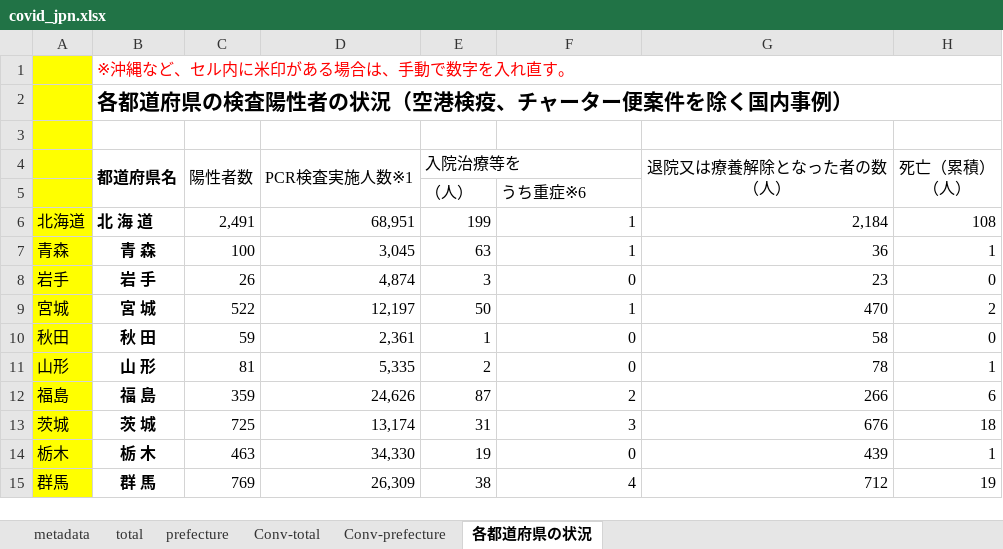
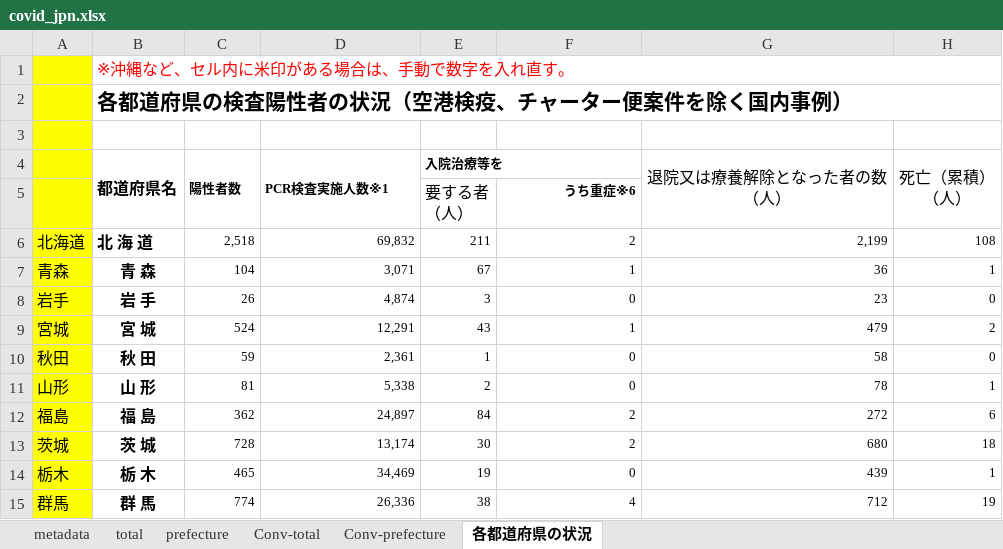
Before and after one commit to lisphilar/covid19-sir, an Excel workbook: data/japan/covid_jpn.xlsx, sheet 各都道府県の状況, drawn as a sheet; only a part is shown; values as stored, in another font and other column widths than the file's, no borders; ↵ is a line break in a cell; the diff covers the shown part only; the diff names each change by its address in the sheet, - before the commit and + after, or states it on an @@ line.

```diff
--- a/data/japan/covid_jpn.xlsx (sheet 各都道府県の状況)
+++ b/data/japan/covid_jpn.xlsx (sheet 各都道府県の状況)
@@ C4:E4 text size: smaller, bold: off → on @@
-E5 (入院治療等を): （人）
+E5 (入院治療等を): 要する者 ↵ （人）
@@ F5 text size: smaller, bold: off → on, alignment: left → right @@
-C6 (陽性者数): 2,491
+C6 (陽性者数): 2,518
@@ C6:H15 text size: smaller @@
-D6 (PCR検査実施人数※1): 68,951
+D6 (PCR検査実施人数※1): 69,832
-E6 (入院治療等を): 199
+E6 (入院治療等を): 211
-F6: 1
+F6: 2
-G6 (退院又は療養解除となった者の数 （人）): 2,184
+G6 (退院又は療養解除となった者の数 （人）): 2,199
-C7 (陽性者数): 100
+C7 (陽性者数): 104
-D7 (PCR検査実施人数※1): 3,045
+D7 (PCR検査実施人数※1): 3,071
-E7 (入院治療等を): 63
+E7 (入院治療等を): 67
-C9 (陽性者数): 522
+C9 (陽性者数): 524
-D9 (PCR検査実施人数※1): 12,197
+D9 (PCR検査実施人数※1): 12,291
-E9 (入院治療等を): 50
+E9 (入院治療等を): 43
-G9 (退院又は療養解除となった者の数 （人）): 470
+G9 (退院又は療養解除となった者の数 （人）): 479
-D11 (PCR検査実施人数※1): 5,335
+D11 (PCR検査実施人数※1): 5,338
-C12 (陽性者数): 359
+C12 (陽性者数): 362
-D12 (PCR検査実施人数※1): 24,626
+D12 (PCR検査実施人数※1): 24,897
-E12 (入院治療等を): 87
+E12 (入院治療等を): 84
-G12 (退院又は療養解除となった者の数 （人）): 266
+G12 (退院又は療養解除となった者の数 （人）): 272
-C13 (陽性者数): 725
+C13 (陽性者数): 728
-E13 (入院治療等を): 31
+E13 (入院治療等を): 30
-F13: 3
+F13: 2
-G13 (退院又は療養解除となった者の数 （人）): 676
+G13 (退院又は療養解除となった者の数 （人）): 680
-C14 (陽性者数): 463
+C14 (陽性者数): 465
-D14 (PCR検査実施人数※1): 34,330
+D14 (PCR検査実施人数※1): 34,469
-C15 (陽性者数): 769
+C15 (陽性者数): 774
-D15 (PCR検査実施人数※1): 26,309
+D15 (PCR検査実施人数※1): 26,336
```
Also changed, not shown: 1 added row, 1 removed row, 78 edited cells and cell formats elsewhere in this sheet, sheet prefecture, sheet Conv-prefecture, sheet Conv-total, sheet total, 2 other files.
